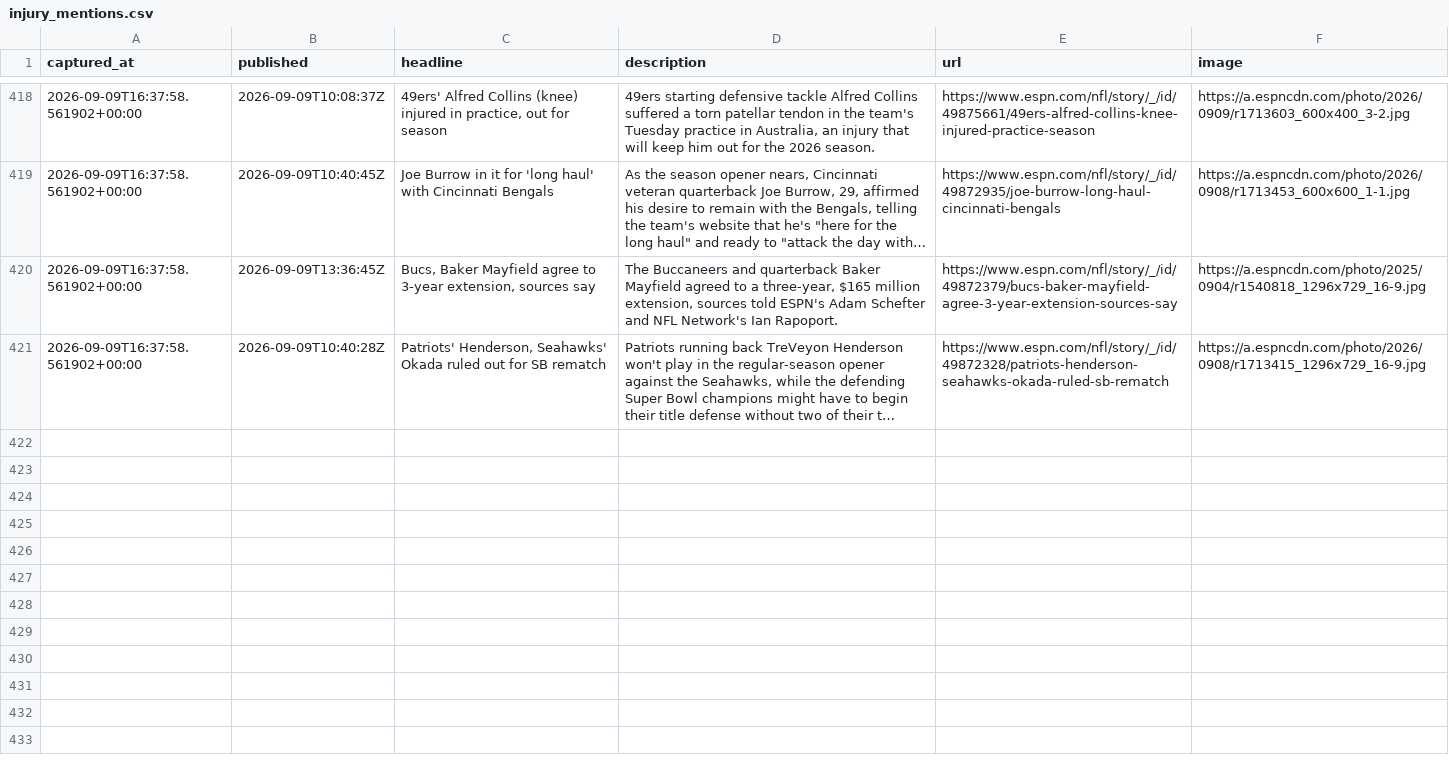
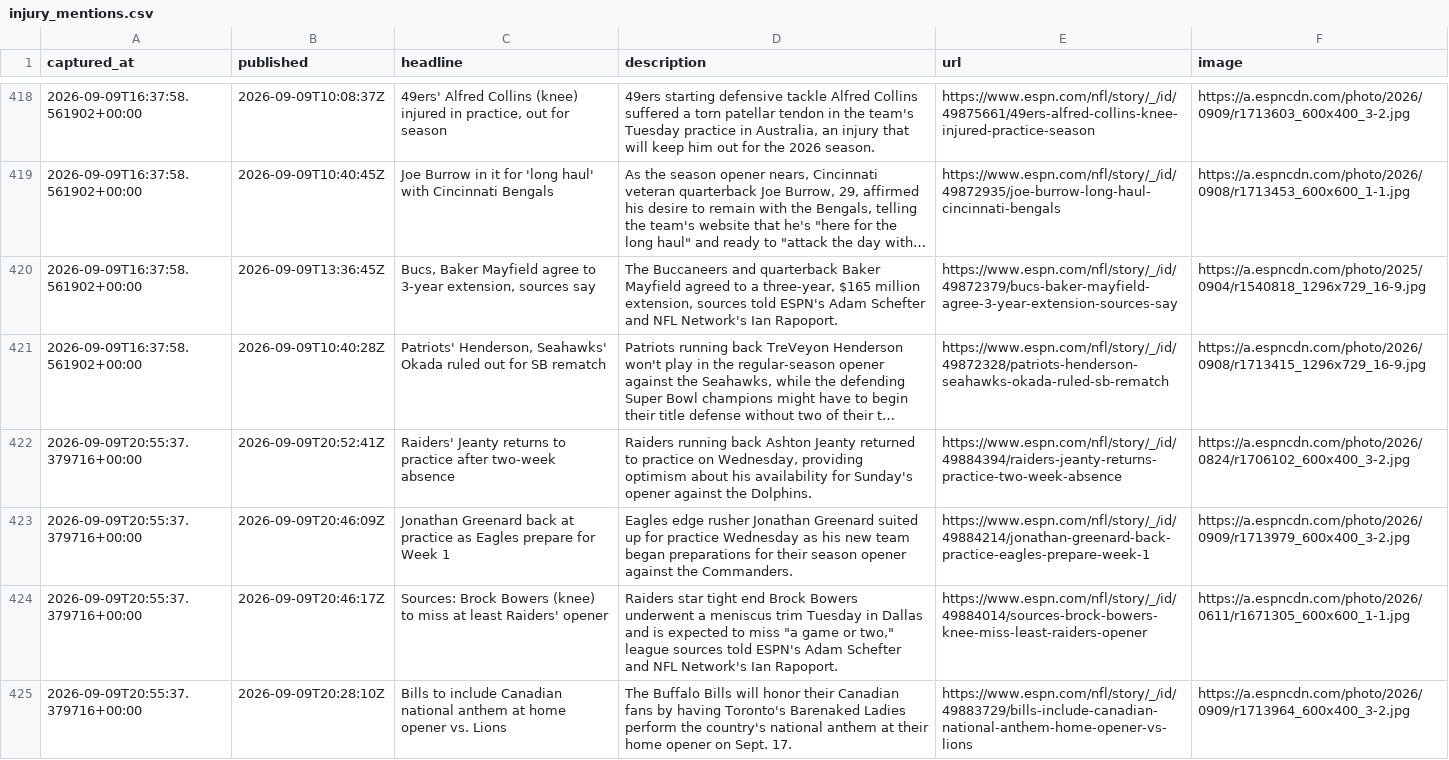
Before and after one commit to cmhart13-boop/OneMoreShiva-Native, a CSV file: data/injury_mentions.csv, drawn as a sheet; only a part is shown, gaps mark what is left out; long unchanged cells end in …; the diff covers the shown part only; the diff names each change by its address in the sheet, - before the commit and + after, or states it on an @@ line.

```diff
--- a/data/injury_mentions.csv
+++ b/data/injury_mentions.csv
+row 422: 2026-09-09T20:55:37.379716+00:00 | 2026-09-09T20:52:41Z | Raiders' Jeanty returns to practice after two-week absence | Raiders running back Ashton Jeanty returned to practice on Wednesday, providing optimism about his availability for Sunday's opener against the Dolphins. | https://www.espn.com/nfl/story/_/id/49884394/raiders-jeanty-returns-practice-two-week-absence | https://a.espncdn.com/photo/2026/0824/r1706102_600x400_3-2.jpg
+row 423: 2026-09-09T20:55:37.379716+00:00 | 2026-09-09T20:46:09Z | Jonathan Greenard back at practice as Eagles prepare for Week 1 | Eagles edge rusher Jonathan Greenard suited up for practice Wednesday as his new team began preparations for their season opener against the Commanders. | https://www.espn.com/nfl/story/_/id/49884214/jonathan-greenard-back-practice-eagles-prepare-week-1 | https://a.espncdn.com/photo/2026/0909/r1713979_600x400_3-2.jpg
+row 424: 2026-09-09T20:55:37.379716+00:00 | 2026-09-09T20:46:17Z | Sources: Brock Bowers (knee) to miss at least Raiders' opener | Raiders star tight end Brock Bowers underwent a meniscus trim Tuesday in Dallas and is expected to miss "a game or two," league sources told ESPN's Adam Schefter and NFL Network's Ian Rapoport. | https://www.espn.com/nfl/story/_/id/49884014/sources-brock-bowers-knee-miss-least-raiders-opener | https://a.espncdn.com/photo/2026/0611/r1671305_600x600_1-1.jpg
+row 425: 2026-09-09T20:55:37.379716+00:00 | 2026-09-09T20:28:10Z | Bills to include Canadian national anthem at home opener vs. Lions | The Buffalo Bills will honor their Canadian fans by having Toronto's Barenaked Ladies perform the country's national anthem at their home opener on Sept. 17. | https://www.espn.com/nfl/story/_/id/49883729/bills-include-canadian-national-anthem-home-opener-vs-lions | https://a.espncdn.com/photo/2026/0909/r1713964_600x400_3-2.jpg
```
Also changed, not shown: 4 added rows elsewhere in this file, 2 other files.
